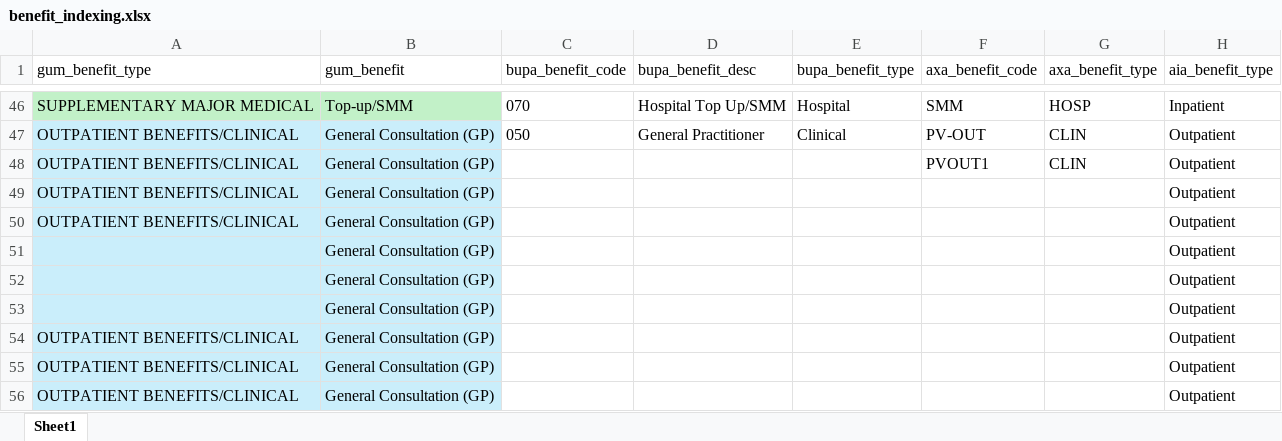
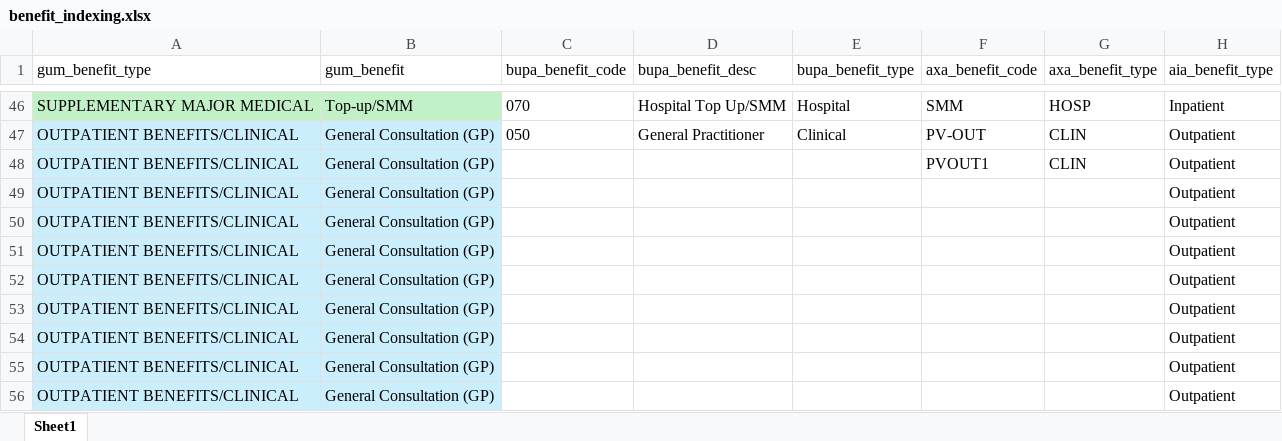
Before and after one commit to Tiriosh1007/RawClaimMCR, an Excel workbook: benefit_indexing.xlsx, sheet Sheet1, drawn as a sheet; only a part is shown, gaps mark what is left out; values as stored, in another font and other column widths than the file's, no borders; the diff covers the shown part only; the diff names each change by its address in the sheet, - before the commit and + after, or states it on an @@ line.

Commit message:
updated the gum benefit type

```diff
--- a/benefit_indexing.xlsx (sheet Sheet1)
+++ b/benefit_indexing.xlsx (sheet Sheet1)
-A51:A53 (gum_benefit_type): (empty)
+A51:A53 (gum_benefit_type): OUTPATIENT BENEFITS/CLINICAL
```
Also changed, not shown: 9 edited cells elsewhere in this sheet.
